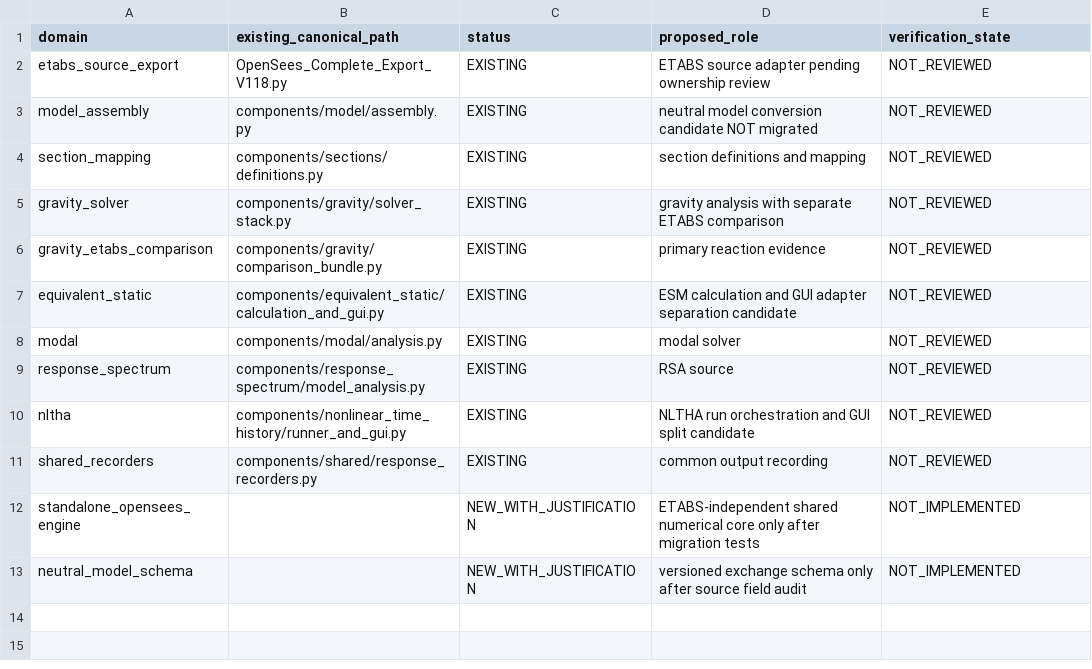
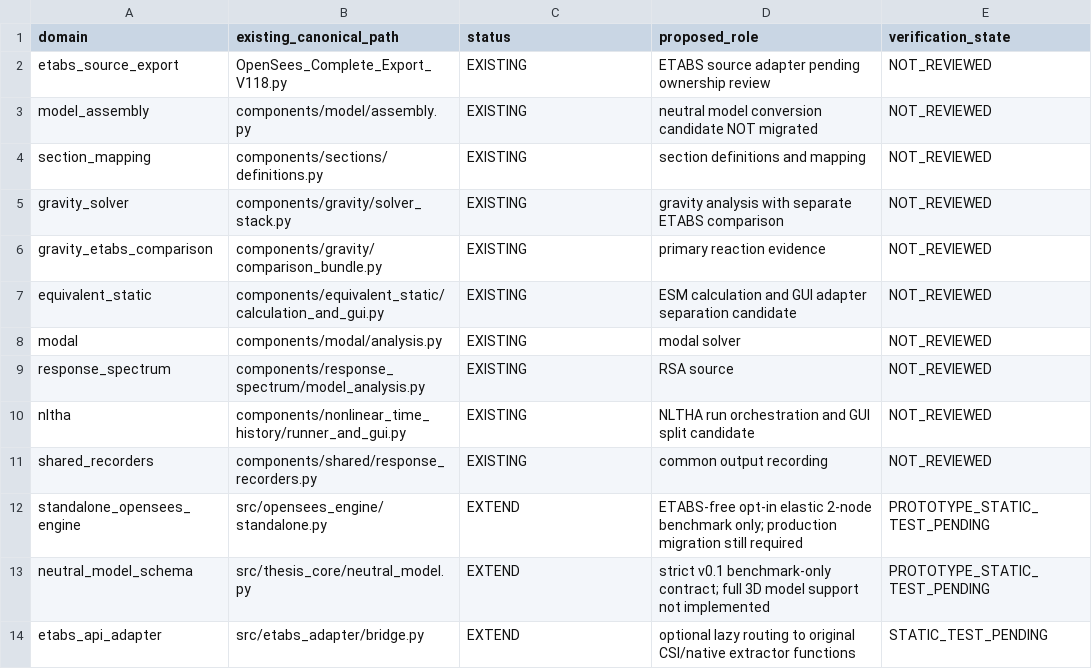
Before and after one commit to bikenshrestha2024/etabs-opensees-thesis, a CSV file: engineering/registry/CANONICAL_MODULES.csv, drawn as a sheet.

Commit message:
docs: connect separated task folders to stable README and mark standalone engine as strictly limited prototype

```diff
--- a/engineering/registry/CANONICAL_MODULES.csv
+++ b/engineering/registry/CANONICAL_MODULES.csv
@@ -11,3 +11,4 @@ nltha,components/nonlinear_time_history/runner_and_gui.py,EXISTING,NLTHA run orc
 shared_recorders,components/shared/response_recorders.py,EXISTING,common output recording,NOT_REVIEWED
-standalone_opensees_engine,,NEW_WITH_JUSTIFICATION,ETABS-independent shared numerical core only after migration tests,NOT_IMPLEMENTED
-neutral_model_schema,,NEW_WITH_JUSTIFICATION,versioned exchange schema only after source field audit,NOT_IMPLEMENTED
+standalone_opensees_engine,src/opensees_engine/standalone.py,EXTEND,ETABS-free opt-in elastic 2-node benchmark only; production migration still required,PROTOTYPE_STATIC_TEST_PENDING
+neutral_model_schema,src/thesis_core/neutral_model.py,EXTEND,strict v0.1 benchmark-only contract; full 3D model support not implemented,PROTOTYPE_STATIC_TEST_PENDING
+etabs_api_adapter,src/etabs_adapter/bridge.py,EXTEND,optional lazy routing to original CSI/native extractor functions,STATIC_TEST_PENDING
```
Also changed, not shown: 3 other files.
